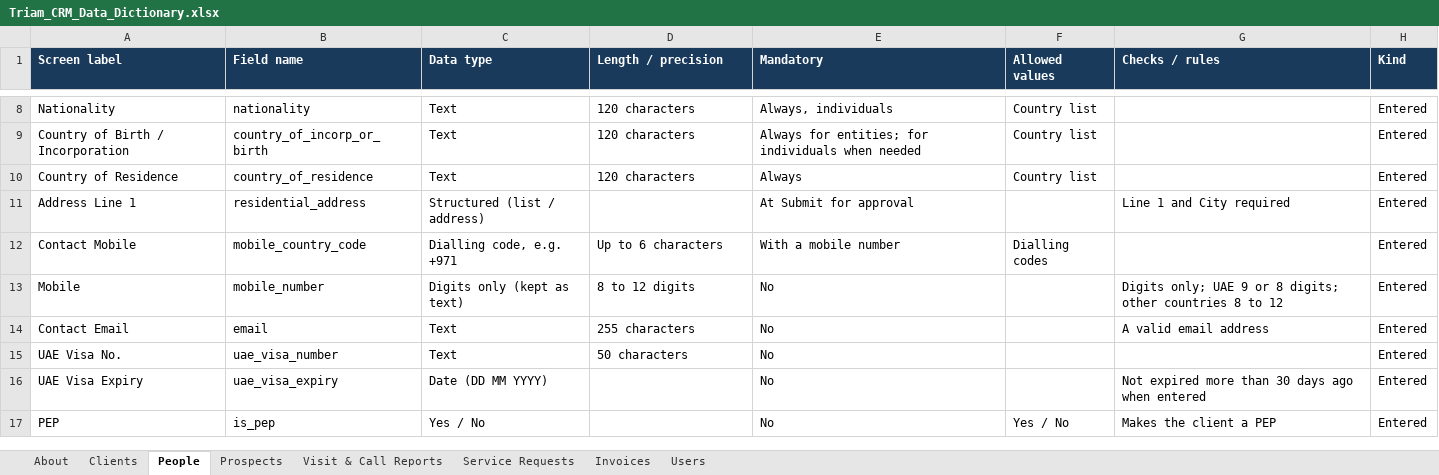
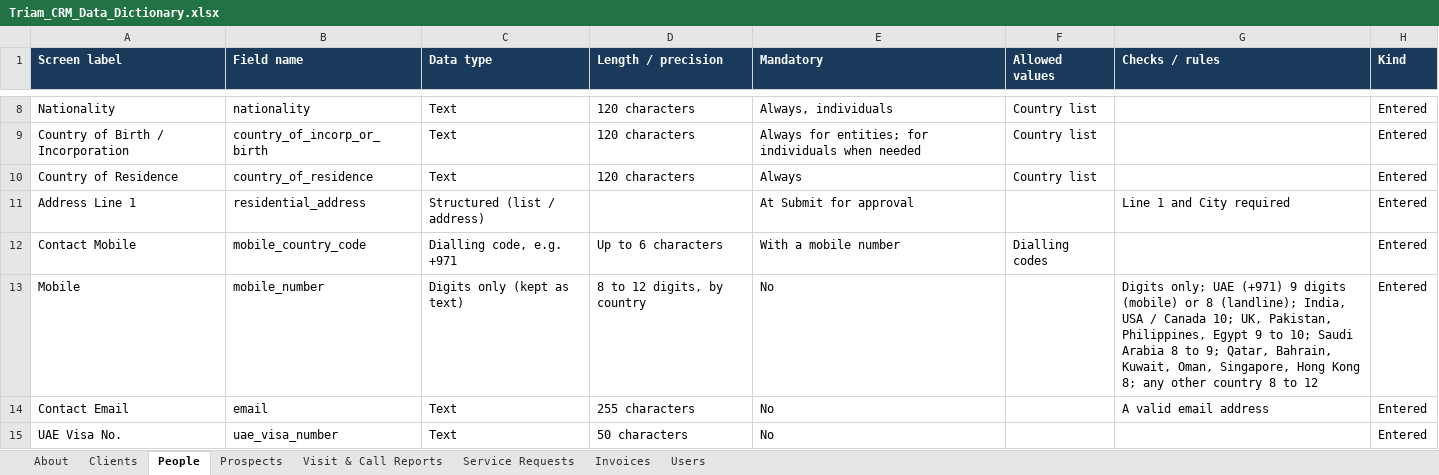
Before and after one commit to manude1894-lab/CRM, an Excel workbook: docs/Triam_CRM_Data_Dictionary.xlsx, sheet People, drawn as a sheet; only a part is shown, gaps mark what is left out; the shorter side is filled out with more unchanged rows; values as stored, in another font and other column widths than the file's, no borders; the diff names each change by its address in the sheet, - before the commit and + after, or states it on an @@ line.

```diff
--- a/docs/Triam_CRM_Data_Dictionary.xlsx (sheet People)
+++ b/docs/Triam_CRM_Data_Dictionary.xlsx (sheet People)
-D13 (Length / precision): 8 to 12 digits
+D13 (Length / precision): 8 to 12 digits, by country
-G13 (Checks / rules): …only; UAE 9 or 8 digits; other countries 8 to…
+G13 (Checks / rules): …only; UAE (+971) 9 digits (mobile) or 8 (landline); India, USA / Canada 10; UK, Pakistan, Philippines, Egypt 9 to 10; Saudi Arabia 8 to 9; Qatar, Bahrain, Kuwait, Oman, Singapore, Hong Kong 8; any other country 8 to…
```
Also changed, not shown: sheet Clients, sheet Service Requests, 1 other file.
